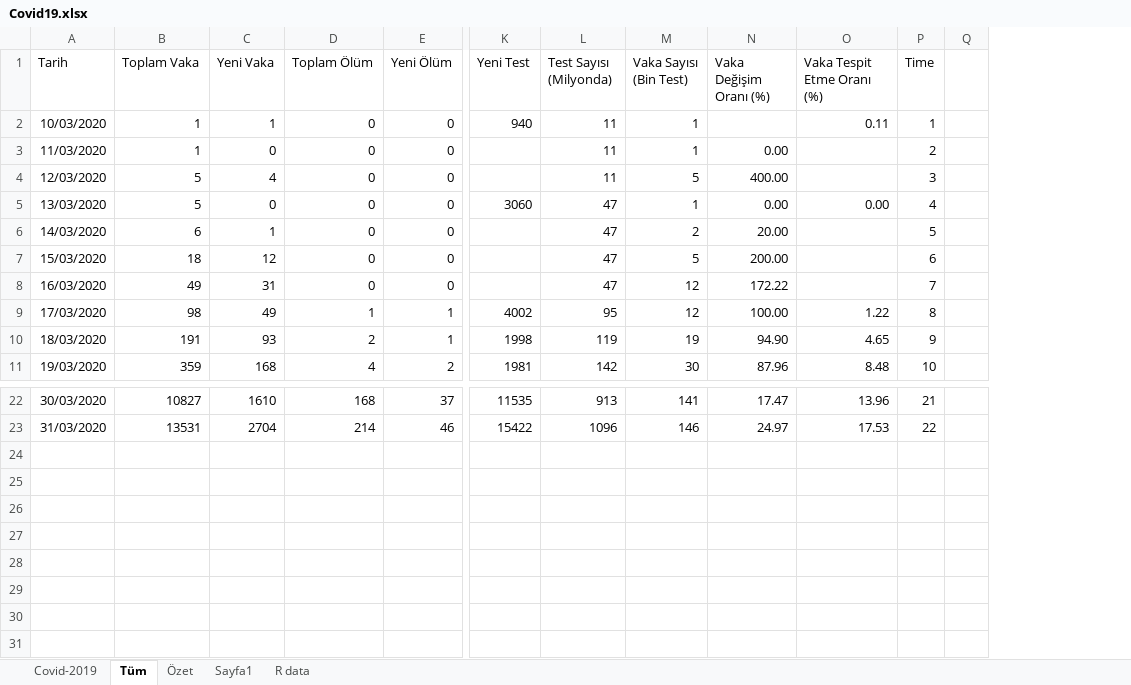
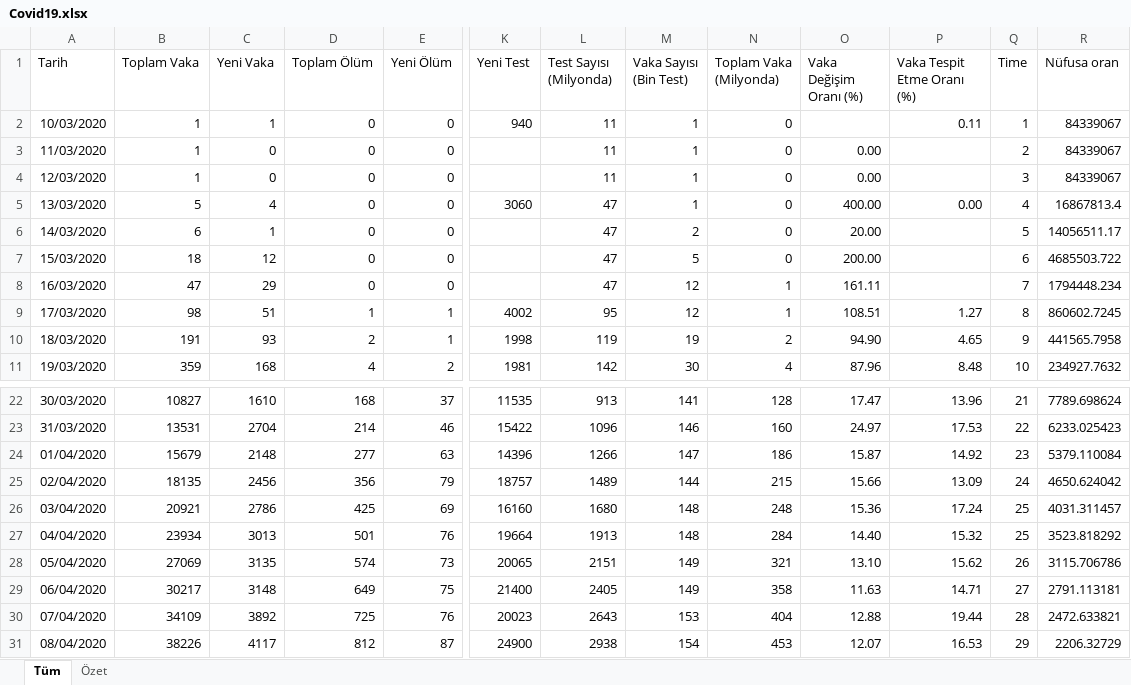
Before and after one commit to selcukorkmaz/Covid2019Turkey, an Excel workbook: www/data/Covid19.xlsx, sheet Tüm, drawn as a sheet; only a part is shown, gaps mark what is left out; values as stored, in another font and other column widths than the file's, no borders; removed rows and columns are numbered as before the commit, all else as after; rows hold the shown columns only; the diff names each change by its address in the sheet, - before the commit and + after, or states it on an @@ line.

```diff
--- a/www/data/Covid19.xlsx (sheet Tüm)
+++ b/www/data/Covid19.xlsx (sheet Tüm)
-sheet tab: Covid-2019
-sheet tab: Sayfa1
-sheet tab: R data
+column N (Toplam Vaka (Milyonda)), rows 2-11: 0 | 0 | 0 | 0 | 0 | 0 | 1 | 1 | 2 | 4; rows 22-23: 128 | 160
-column Q, empty
+column R (Nüfusa oran), rows 2-11: 84339067 | 84339067 | 84339067 | 16867813.4 | 14056511.17 | 4685503.722 | 1794448.234 | 860602.7245 | 441565.7958 | 234927.7632; rows 22-23: 7789.698624 | 6233.025423
-B4 (Toplam Vaka): 5
+B4 (Toplam Vaka): 1
-C4 (Yeni Vaka): 4
+C4 (Yeni Vaka): 0
-M4 (Vaka Sayısı (Bin Test)): 5
+M4 (Vaka Sayısı (Bin Test)): 1
-O4 (Vaka Değişim Oranı (%)): 400.00
+O4 (Vaka Değişim Oranı (%)): 0.00
-C5 (Yeni Vaka): 0
+C5 (Yeni Vaka): 4
-O5 (Vaka Değişim Oranı (%)): 0.00
+O5 (Vaka Değişim Oranı (%)): 400.00
-B8 (Toplam Vaka): 49
+B8 (Toplam Vaka): 47
-C8 (Yeni Vaka): 31
+C8 (Yeni Vaka): 29
-O8 (Vaka Değişim Oranı (%)): 172.22
+O8 (Vaka Değişim Oranı (%)): 161.11
-C9 (Yeni Vaka): 49
+C9 (Yeni Vaka): 51
-O9 (Vaka Değişim Oranı (%)): 100.00
+O9 (Vaka Değişim Oranı (%)): 108.51
-P9 (Vaka Tespit Etme Oranı (%)): 1.22
+P9 (Vaka Tespit Etme Oranı (%)): 1.27
+row 24: 01/04/2020 | 15679 | 2148 | 277 | 63 | 14396 | 1266 | 147 | 186 | 15.87 | 14.92 | 23 | 5379.110084
+row 25: 02/04/2020 | 18135 | 2456 | 356 | 79 | 18757 | 1489 | 144 | 215 | 15.66 | 13.09 | 24 | 4650.624042
+row 26: 03/04/2020 | 20921 | 2786 | 425 | 69 | 16160 | 1680 | 148 | 248 | 15.36 | 17.24 | 25 | 4031.311457
+row 27: 04/04/2020 | 23934 | 3013 | 501 | 76 | 19664 | 1913 | 148 | 284 | 14.40 | 15.32 | 25 | 3523.818292
+row 28: 05/04/2020 | 27069 | 3135 | 574 | 73 | 20065 | 2151 | 149 | 321 | 13.10 | 15.62 | 26 | 3115.706786
+row 29: 06/04/2020 | 30217 | 3148 | 649 | 75 | 21400 | 2405 | 149 | 358 | 11.63 | 14.71 | 27 | 2791.113181
+row 30: 07/04/2020 | 34109 | 3892 | 725 | 76 | 20023 | 2643 | 153 | 404 | 12.88 | 19.44 | 28 | 2472.633821
+row 31: 08/04/2020 | 38226 | 4117 | 812 | 87 | 24900 | 2938 | 154 | 453 | 12.07 | 16.53 | 29 | 2206.32729
```
Also changed, not shown: sheet Özet, formulas that keep their value, charts or pictures, 10 other files.
